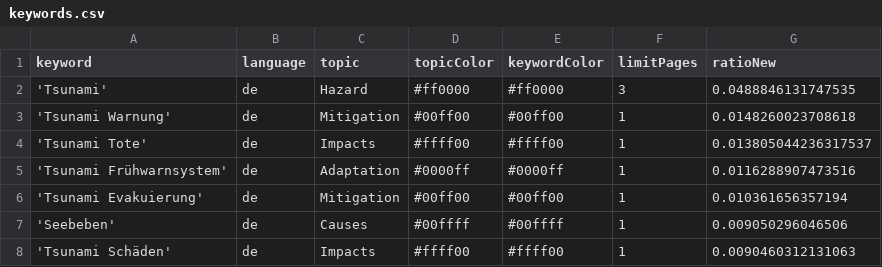
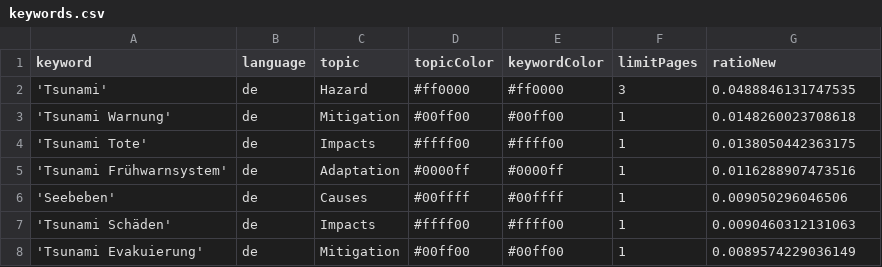
Before and after one commit to MarcoL95-news/tsunamiIsComing, a CSV file: keywords.csv, drawn as a sheet.

Commit message:
Commit from GitHub Actions (harvest:0.0)

```diff
--- a/keywords.csv
+++ b/keywords.csv
@@ -3,6 +3,6 @@ keyword,language,topic,topicColor,keywordColor,limitPages,ratioNew
 'Tsunami Warnung',de,Mitigation,#00ff00,#00ff00,1,0.0148260023708618
-'Tsunami Tote',de,Impacts,#ffff00,#ffff00,1,0.013805044236317537
+'Tsunami Tote',de,Impacts,#ffff00,#ffff00,1,0.0138050442363175
 'Tsunami Frühwarnsystem',de,Adaptation,#0000ff,#0000ff,1,0.0116288907473516
-'Tsunami Evakuierung',de,Mitigation,#00ff00,#00ff00,1,0.010361656357194
 'Seebeben',de,Causes,#00ffff,#00ffff,1,0.009050296046506
 'Tsunami Schäden',de,Impacts,#ffff00,#ffff00,1,0.0090460312131063
+'Tsunami Evakuierung',de,Mitigation,#00ff00,#00ff00,1,0.0089574229036149
```
